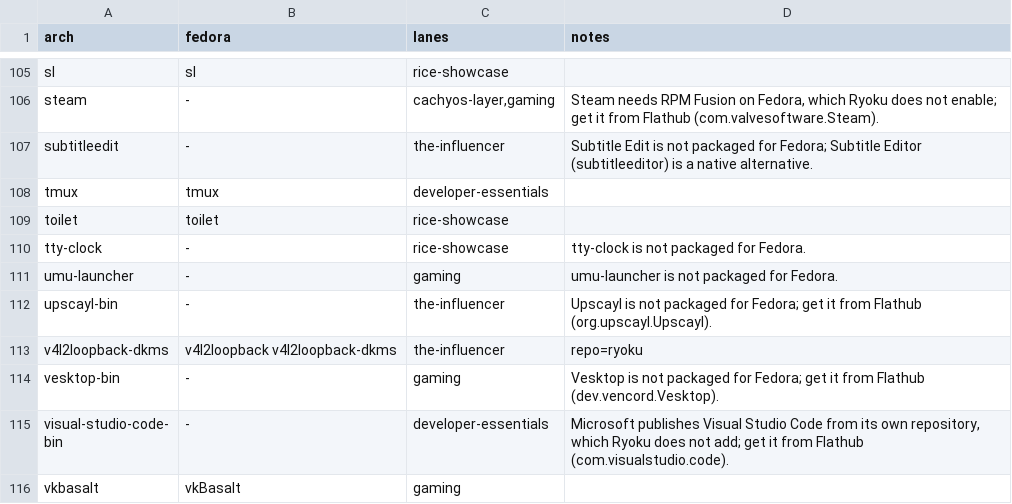
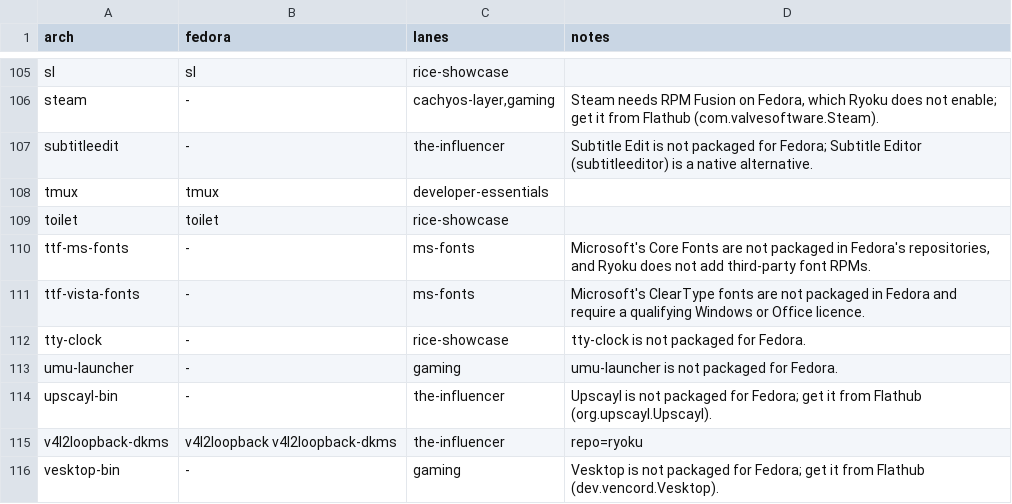
Before and after one commit to CratusGod/ryostore, a TSV file: bundles/packages/fedora.tsv, drawn as a sheet; only a part is shown, gaps mark what is left out; the shorter side is filled out with more unchanged rows; the diff names each change by its address in the sheet, - before the commit and + after, or states it on an @@ line.

Commit message:
bundles: add Microsoft fonts
Core fonts and the ClearType set on Arch and CachyOS; Fedora and Void say why they are unavailable.

```diff
--- a/bundles/packages/fedora.tsv
+++ b/bundles/packages/fedora.tsv
+row 110: ttf-ms-fonts | - | ms-fonts | Microsoft's Core Fonts are not packaged in Fedora's repositories, and Ryoku does not add third-party font RPMs.
+row 111: ttf-vista-fonts | - | ms-fonts | Microsoft's ClearType fonts are not packaged in Fedora and require a qualifying Windows or Office licence.
```
Also changed, not shown: bundles/packages/void.tsv, 3 other files.
